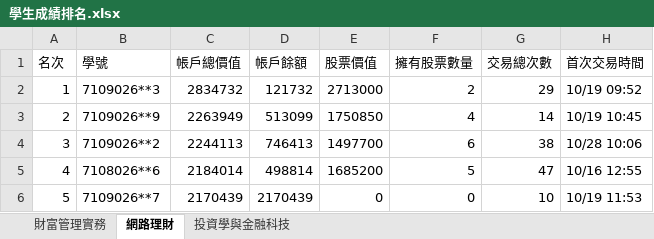
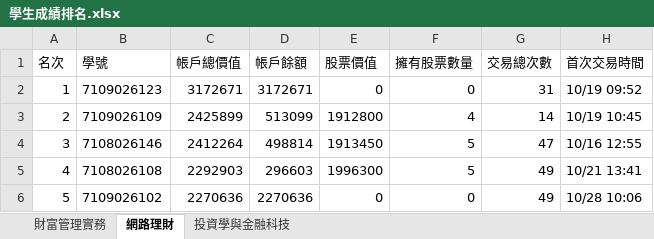
Before and after one commit to Mordern123/stock-trading-platform, an Excel workbook: backend/學生成績排名.xlsx, sheet 網路理財, drawn as a sheet; only a part is shown; values as stored, in another font and other column widths than the file's, no borders; the diff covers the shown part only; the diff names each change by its address in the sheet, - before the commit and + after, or states it on an @@ line.

```diff
--- a/backend/學生成績排名.xlsx (sheet 網路理財)
+++ b/backend/學生成績排名.xlsx (sheet 網路理財)
-B2 (學號): 7109026**3
+B2 (學號): 7109026123
-C2 (帳戶總價值): 2834732
+C2 (帳戶總價值): 3172671
-D2 (帳戶餘額): 121732
+D2 (帳戶餘額): 3172671
-E2 (股票價值): 2713000
+E2 (股票價值): 0
-F2 (擁有股票數量): 2
+F2 (擁有股票數量): 0
-G2 (交易總次數): 29
+G2 (交易總次數): 31
-B3 (學號): 7109026**9
+B3 (學號): 7109026109
-C3 (帳戶總價值): 2263949
+C3 (帳戶總價值): 2425899
-E3 (股票價值): 1750850
+E3 (股票價值): 1912800
-B4 (學號): 7109026**2
+B4 (學號): 7108026146
-C4 (帳戶總價值): 2244113
+C4 (帳戶總價值): 2412264
-D4 (帳戶餘額): 746413
+D4 (帳戶餘額): 498814
-E4 (股票價值): 1497700
+E4 (股票價值): 1913450
-F4 (擁有股票數量): 6
+F4 (擁有股票數量): 5
-G4 (交易總次數): 38
+G4 (交易總次數): 47
-H4 (首次交易時間): 10/28 10:06
+H4 (首次交易時間): 10/16 12:55
-B5 (學號): 7108026**6
+B5 (學號): 7108026108
-C5 (帳戶總價值): 2184014
+C5 (帳戶總價值): 2292903
-D5 (帳戶餘額): 498814
+D5 (帳戶餘額): 296603
-E5 (股票價值): 1685200
+E5 (股票價值): 1996300
-G5 (交易總次數): 47
+G5 (交易總次數): 49
-H5 (首次交易時間): 10/16 12:55
+H5 (首次交易時間): 10/21 13:41
-B6 (學號): 7109026**7
+B6 (學號): 7109026102
-C6 (帳戶總價值): 2170439
+C6 (帳戶總價值): 2270636
-D6 (帳戶餘額): 2170439
+D6 (帳戶餘額): 2270636
-G6 (交易總次數): 10
+G6 (交易總次數): 49
-H6 (首次交易時間): 10/19 11:53
+H6 (首次交易時間): 10/28 10:06
```
Also changed, not shown: 4 added rows, 4 removed rows and 104 edited cells elsewhere in this sheet, sheet 財富管理實務, sheet 投資學與金融科技, 1 other file.
